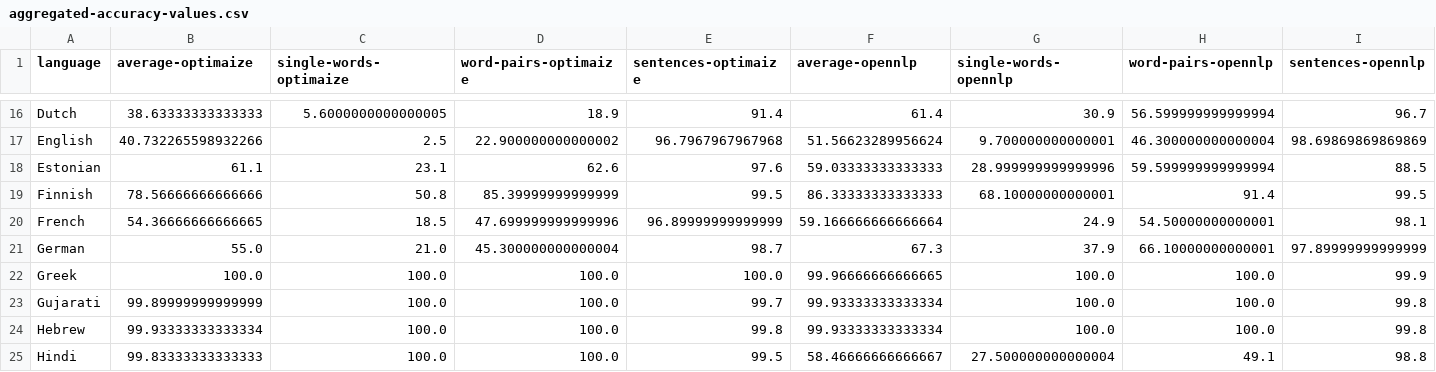
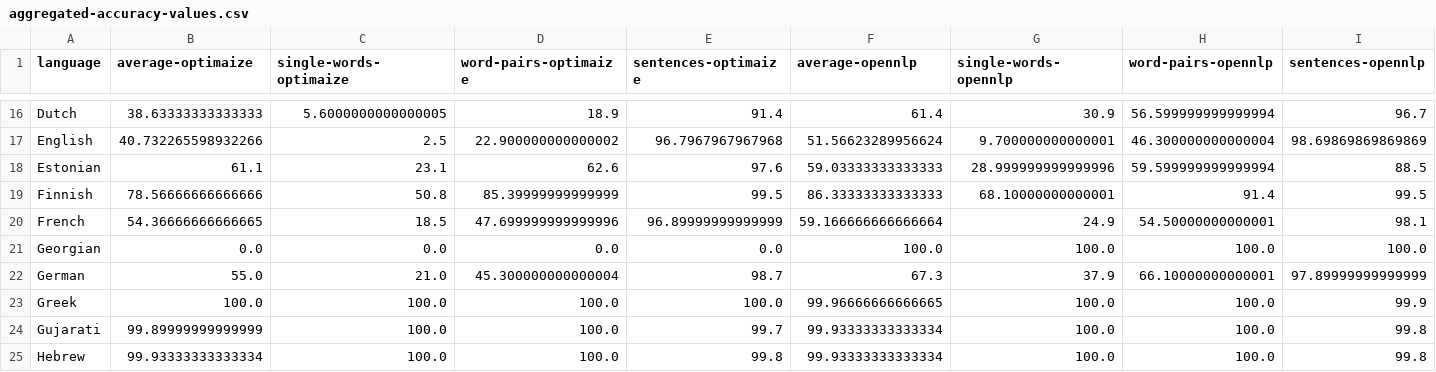
Before and after one commit to pemistahl/lingua, a CSV file: accuracy-reports/aggregated-accuracy-values.csv, drawn as a sheet; only a part is shown, gaps mark what is left out; the shorter side is filled out with more unchanged rows; rows hold the shown columns only; the diff names each change by its address in the sheet, - before the commit and + after, or states it on an @@ line.

Commit message:
Add Georgian language support

```diff
--- a/accuracy-reports/aggregated-accuracy-values.csv
+++ b/accuracy-reports/aggregated-accuracy-values.csv
+row 21: Georgian | 0.0 | 0.0 | 0.0 | 0.0 | 100.0 | 100.0 | 100.0 | 100.0
```
Also changed, not shown: 33 other files.
